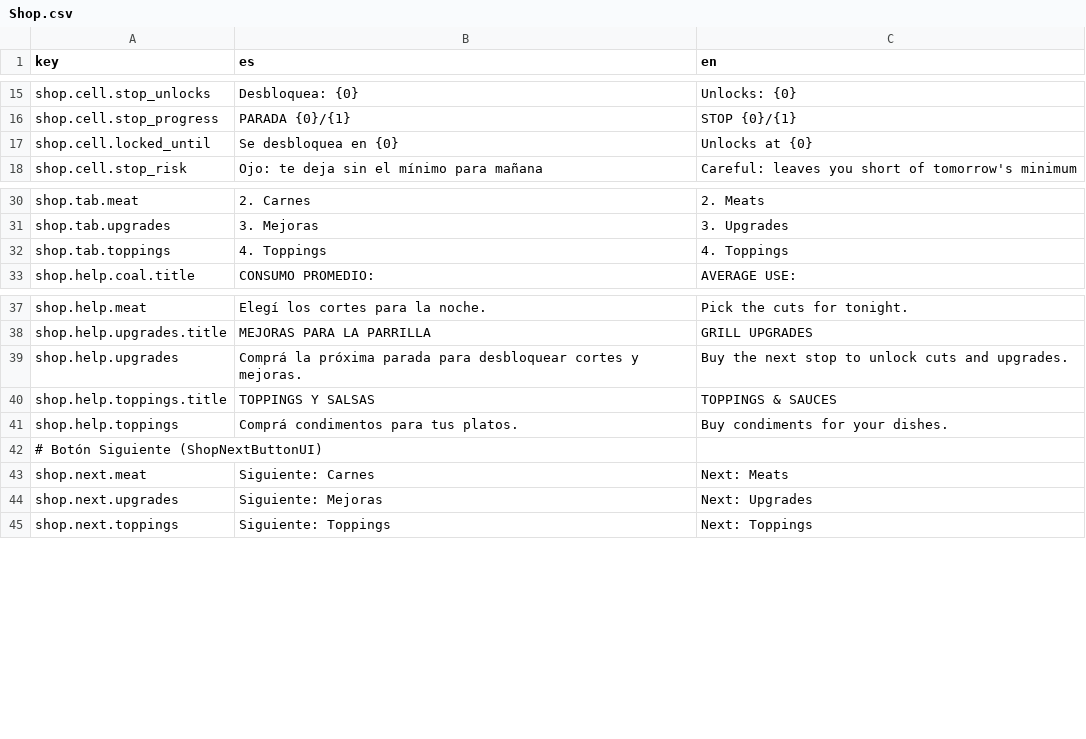
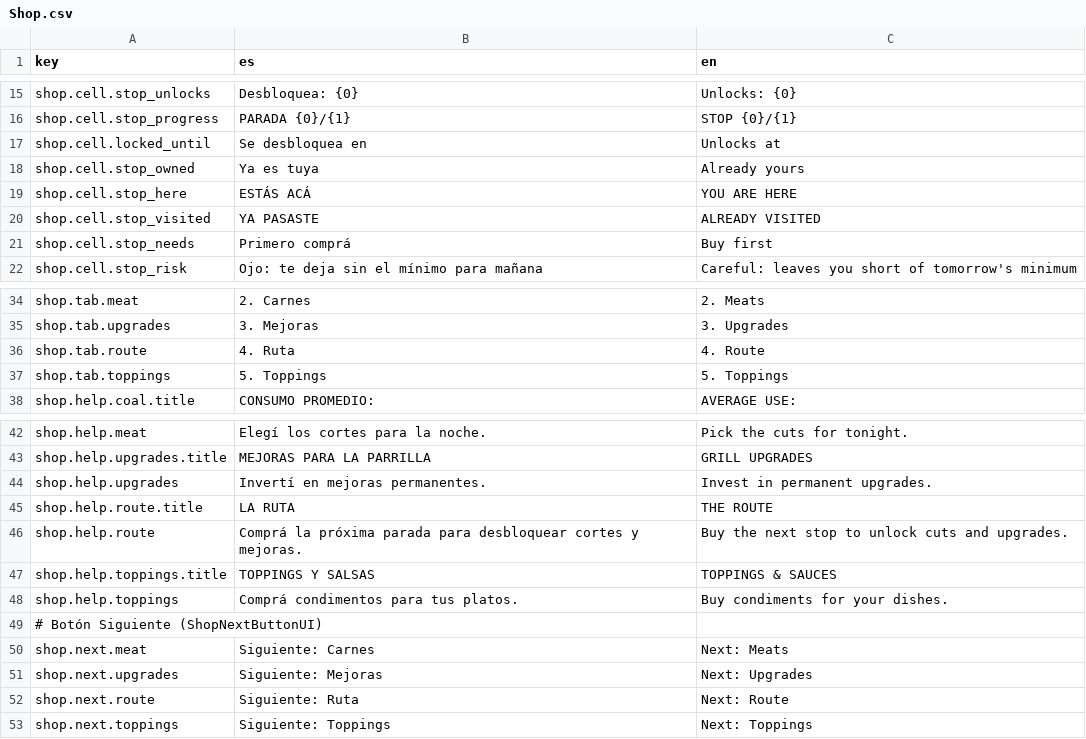
Before and after one commit to SimM20/Project_Parripollo, a CSV file: Assets/Resources/Localization/Shop.csv, drawn as a sheet; only a part is shown, gaps mark what is left out.

```diff
--- a/Assets/Resources/Localization/Shop.csv
+++ b/Assets/Resources/Localization/Shop.csv
@@ -16,3 +16,7 @@ shop.cell.stop_unlocks,Desbloquea: {0},Unlocks: {0}
 shop.cell.stop_progress,PARADA {0}/{1},STOP {0}/{1}
-shop.cell.locked_until,Se desbloquea en {0},Unlocks at {0}
+shop.cell.locked_until,Se desbloquea en,Unlocks at
+shop.cell.stop_owned,Ya es tuya,Already yours
+shop.cell.stop_here,ESTÁS ACÁ,YOU ARE HERE
+shop.cell.stop_visited,YA PASASTE,ALREADY VISITED
+shop.cell.stop_needs,Primero comprá,Buy first
 shop.cell.stop_risk,Ojo: te deja sin el mínimo para mañana,Careful: leaves you short of tomorrow's minimum
@@ -31,3 +35,4 @@ shop.tab.meat,2. Carnes,2. Meats
 shop.tab.upgrades,3. Mejoras,3. Upgrades
-shop.tab.toppings,4. Toppings,4. Toppings
+shop.tab.route,4. Ruta,4. Route
+shop.tab.toppings,5. Toppings,5. Toppings
 shop.help.coal.title,CONSUMO PROMEDIO:,AVERAGE USE:
@@ -38,3 +43,5 @@ shop.help.meat,Elegí los cortes para la noche.,Pick the cuts for tonight.
 shop.help.upgrades.title,MEJORAS PARA LA PARRILLA,GRILL UPGRADES
-shop.help.upgrades,Comprá la próxima parada para desbloquear cortes y mejoras.,Buy the next stop to unlock cuts and upgrades.
+shop.help.upgrades,Invertí en mejoras permanentes.,Invest in permanent upgrades.
+shop.help.route.title,LA RUTA,THE ROUTE
+shop.help.route,Comprá la próxima parada para desbloquear cortes y mejoras.,Buy the next stop to unlock cuts and upgrades.
 shop.help.toppings.title,TOPPINGS Y SALSAS,TOPPINGS & SAUCES
@@ -44,2 +51,3 @@ shop.next.meat,Siguiente: Carnes,Next: Meats
 shop.next.upgrades,Siguiente: Mejoras,Next: Upgrades
+shop.next.route,Siguiente: Ruta,Next: Route
 shop.next.toppings,Siguiente: Toppings,Next: Toppings
```
Also changed, not shown: 10 other files.
